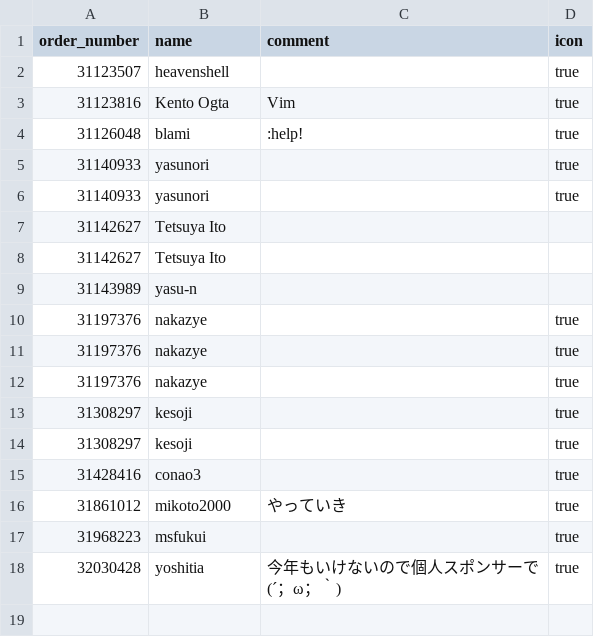
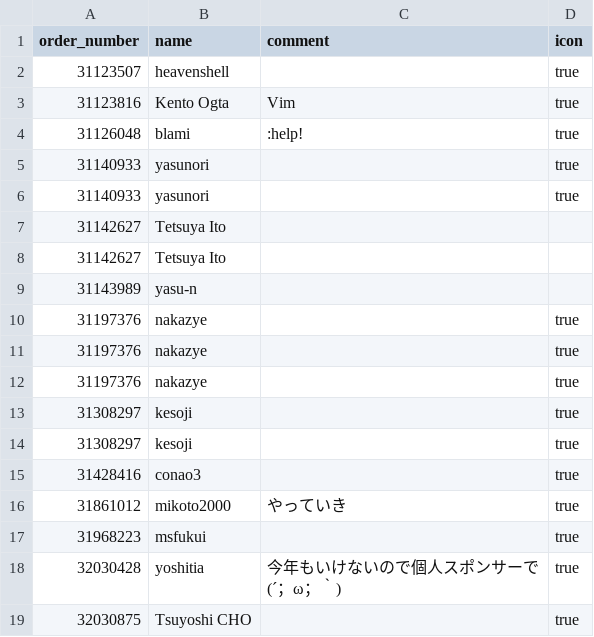
Before and after one commit to vim-jp/vimconf.org, a CSV file: 2025/src/content/individual_sponsors.csv, drawn as a sheet; the diff names each change by its address in the sheet, - before the commit and + after, or states it on an @@ line.

Commit message:
Add an individual sponsor

```diff
--- a/2025/src/content/individual_sponsors.csv
+++ b/2025/src/content/individual_sponsors.csv
+row 19: 32030875 | Tsuyoshi CHO |  | true
```
Also changed, not shown: 1 other file.
